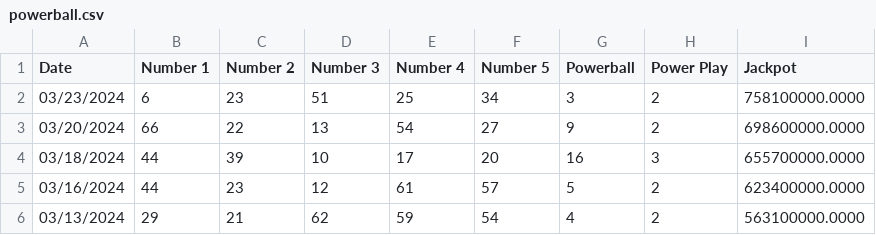
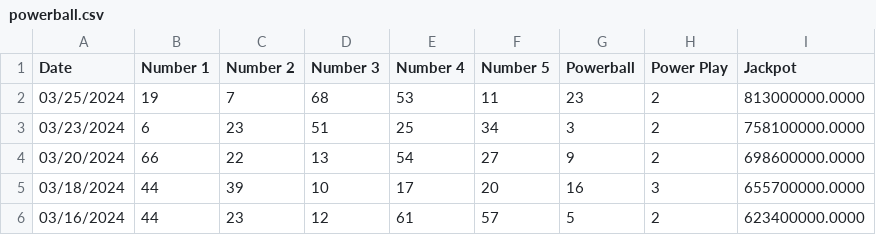
Before and after one commit to idevforweb/pdad-web-app, a CSV file: api/powerball.csv, drawn as a sheet; only a part is shown; the shorter side is filled out with more unchanged rows; the diff names each change by its address in the sheet, - before the commit and + after, or states it on an @@ line.

```diff
--- a/api/powerball.csv
+++ b/api/powerball.csv
+row 2: 03/25/2024 | 19 | 7 | 68 | 53 | 11 | 23 | 2 | 813000000.0000
```
Also changed, not shown: 3 other files.
